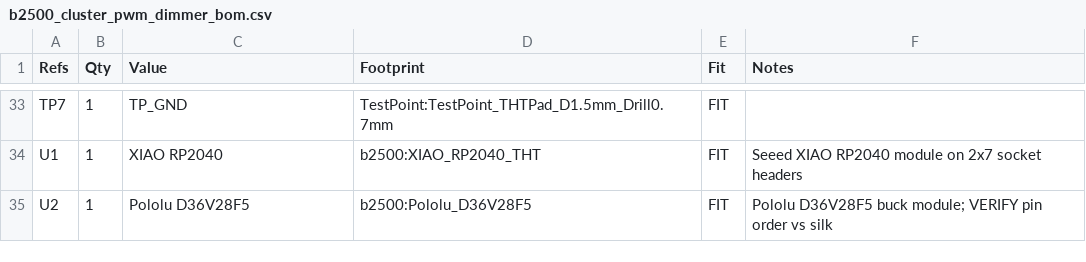
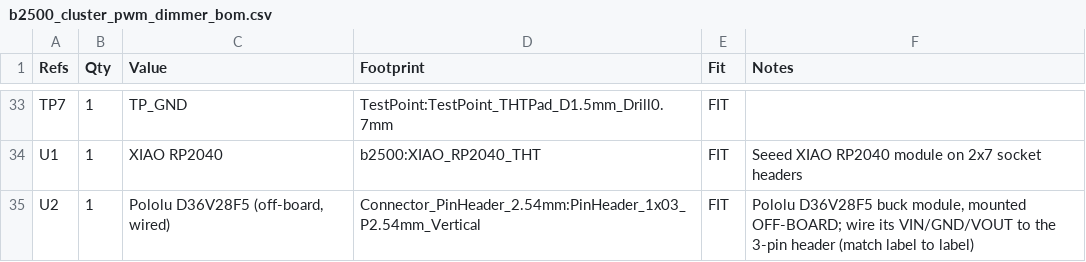
Before and after one commit to TheTinkeringSquid/RheostatPWM, a CSV file: hardware/b2500_cluster_pwm_dimmer_bom.csv, drawn as a sheet; only a part is shown, gaps mark what is left out.

```diff
--- a/hardware/b2500_cluster_pwm_dimmer_bom.csv
+++ b/hardware/b2500_cluster_pwm_dimmer_bom.csv
@@ -34,2 +34,2 @@ TP7,1,TP_GND,TestPoint:TestPoint_THTPad_D1.5mm_Drill0.7mm,FIT,
 U1,1,XIAO RP2040,b2500:XIAO_RP2040_THT,FIT,Seeed XIAO RP2040 module on 2x7 socket headers
-U2,1,Pololu D36V28F5,b2500:Pololu_D36V28F5,FIT,Pololu D36V28F5 buck module; VERIFY pin order vs silk
+U2,1,"Pololu D36V28F5 (off-board, wired)",Connector_PinHeader_2.54mm:PinHeader_1x03_P2.54mm_Vertical,FIT,"Pololu D36V28F5 buck module, mounted OFF-BOARD; wire its VIN/GND/VOUT to the 3-pin header (match label to label)"
```
Also changed, not shown: 38 other files.
